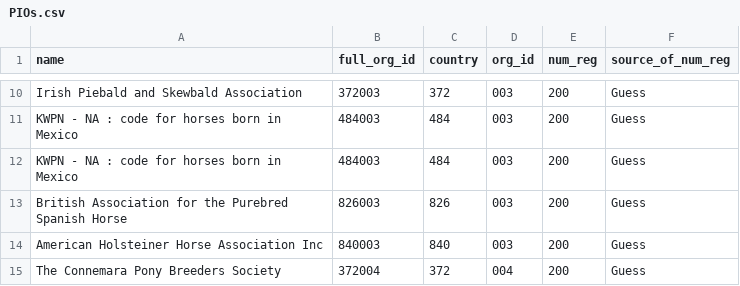
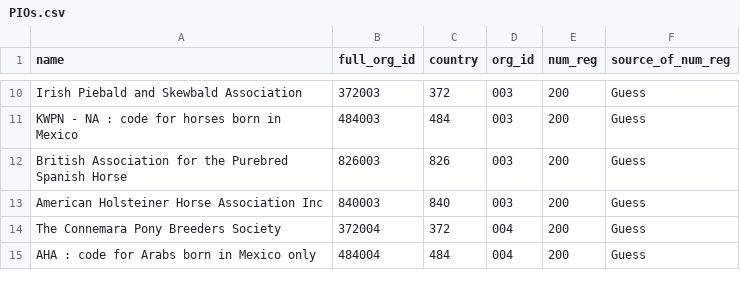
Before and after one commit to HorseTechInnovation/faker, a CSV file: faker/providers/horse/data/PIOs.csv, drawn as a sheet; only a part is shown, gaps mark what is left out; the shorter side is filled out with more unchanged rows.

Commit message:
Remove duplicate

```diff
--- a/faker/providers/horse/data/PIOs.csv
+++ b/faker/providers/horse/data/PIOs.csv
@@ -11,3 +11,2 @@ Irish Piebald and Skewbald Association,372003,372,003,200,Guess,
 KWPN - NA : code for horses born in Mexico,484003,484,003,200,Guess,
-KWPN - NA : code for horses born in Mexico,484003,484,003,200,Guess,
 British Association for the Purebred Spanish Horse,826003,826,003,200,Guess,
```
